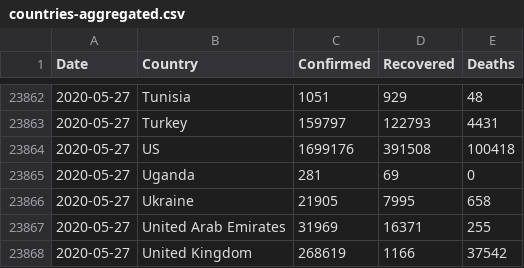
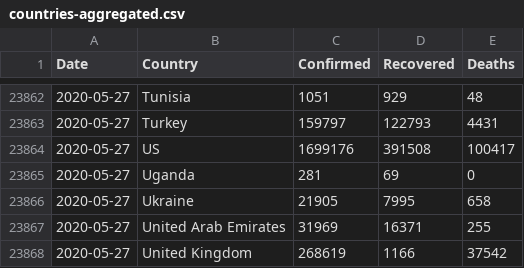
Before and after one commit to KastB/covid-19, a CSV file: data/countries-aggregated.csv, drawn as a sheet; only a part is shown, gaps mark what is left out; the diff covers the shown part only.

```diff
--- a/data/countries-aggregated.csv
+++ b/data/countries-aggregated.csv
@@ -23863,3 +23863,3 @@ Date,Country,Confirmed,Recovered,Deaths
 2020-05-27,Turkey,159797,122793,4431
-2020-05-27,US,1699176,391508,100418
+2020-05-27,US,1699176,391508,100417
 2020-05-27,Uganda,281,69,0
```
Also changed, not shown: 5 edited cells elsewhere in this file, data/worldwide-aggregated.csv, 2 other files.
